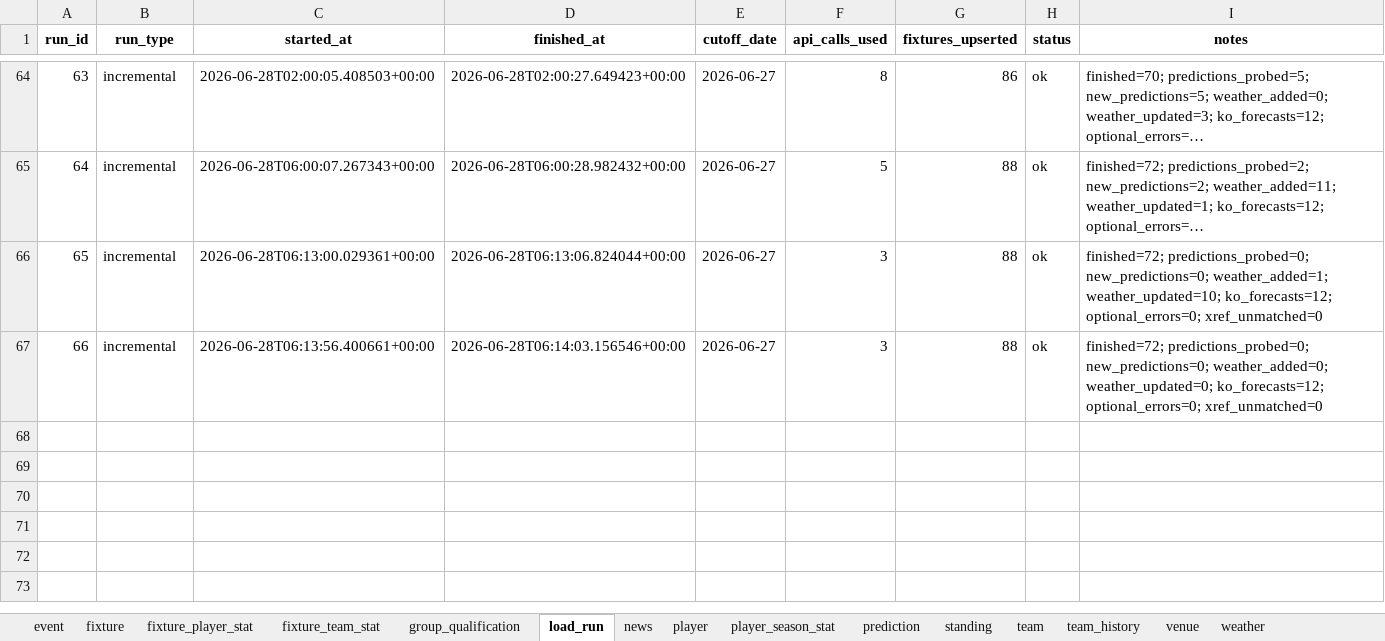
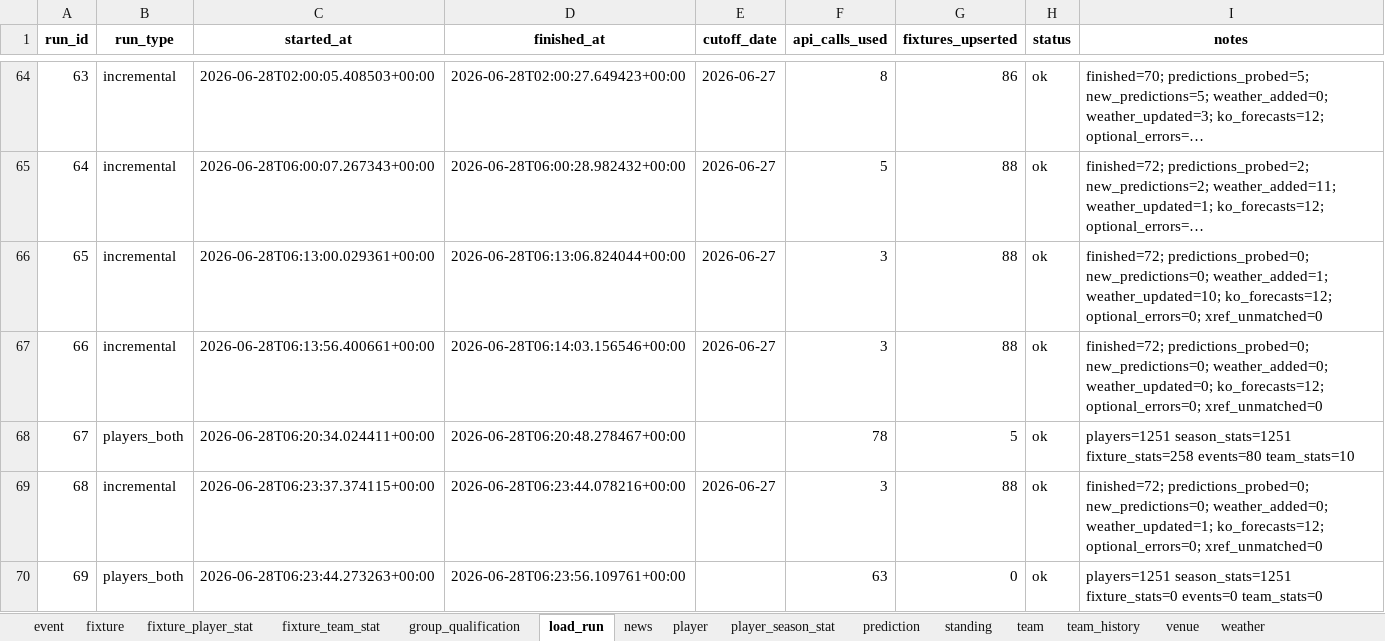
Before and after one commit to marc4data/world-cup-2026, an Excel workbook: reports/worldcup_tables.xlsx, sheet load_run, drawn as a sheet; only a part is shown, gaps mark what is left out; long unchanged cells end in …; values as stored, in another font and other column widths than the file's, no borders; the diff names each change by its address in the sheet, - before the commit and + after, or states it on an @@ line.

```diff
--- a/reports/worldcup_tables.xlsx (sheet load_run)
+++ b/reports/worldcup_tables.xlsx (sheet load_run)
+row 68: 67 | players_both | 2026-06-28T06:20:34.024411+00:00 | 2026-06-28T06:20:48.278467+00:00 |  | 78 | 5 | ok | players=1251 season_stats=1251 fixture_stats=258 events=80 team_stats=10
+row 69: 68 | incremental | 2026-06-28T06:23:37.374115+00:00 | 2026-06-28T06:23:44.078216+00:00 | 2026-06-27 | 3 | 88 | ok | finished=72; predictions_probed=0; new_predictions=0; weather_added=0; weather_updated=1; ko_forecasts=12; optional_errors=0; xref_unmatched=0
+row 70: 69 | players_both | 2026-06-28T06:23:44.273263+00:00 | 2026-06-28T06:23:56.109761+00:00 |  | 63 | 0 | ok | players=1251 season_stats=1251 fixture_stats=0 events=0 team_stats=0
```
Also changed, not shown: sheet fixture_player_stat, sheet player_season_stat, sheet event, sheet player, sheet fixture_team_stat, sheet group_qualification, 2 more sheets, 5 other files.
